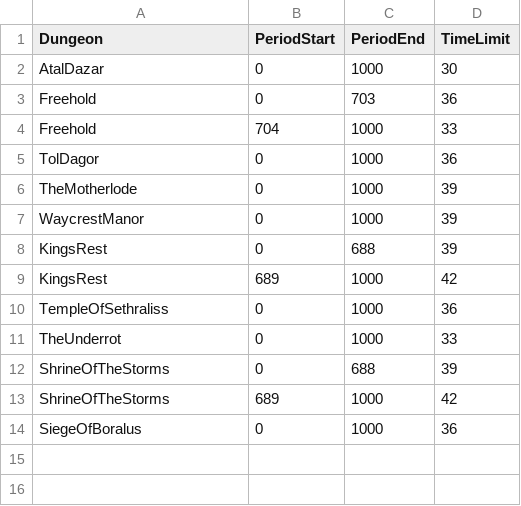
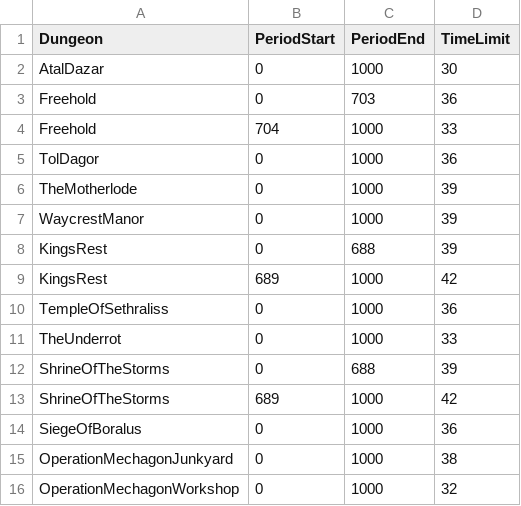
Before and after one commit to Jaak/dungeon_crawler, a CSV file: data/static/dungeon-time-limits.csv, drawn as a sheet.

```diff
--- a/data/static/dungeon-time-limits.csv
+++ b/data/static/dungeon-time-limits.csv
@@ -14 +14,3 @@ ShrineOfTheStorms;689;1000;42
 SiegeOfBoralus;0;1000;36
+OperationMechagonJunkyard;0;1000;38
+OperationMechagonWorkshop;0;1000;32
```
Also changed, not shown: data/static/affix-info.csv, data/static/dungeon-info.csv, 1 other file.
